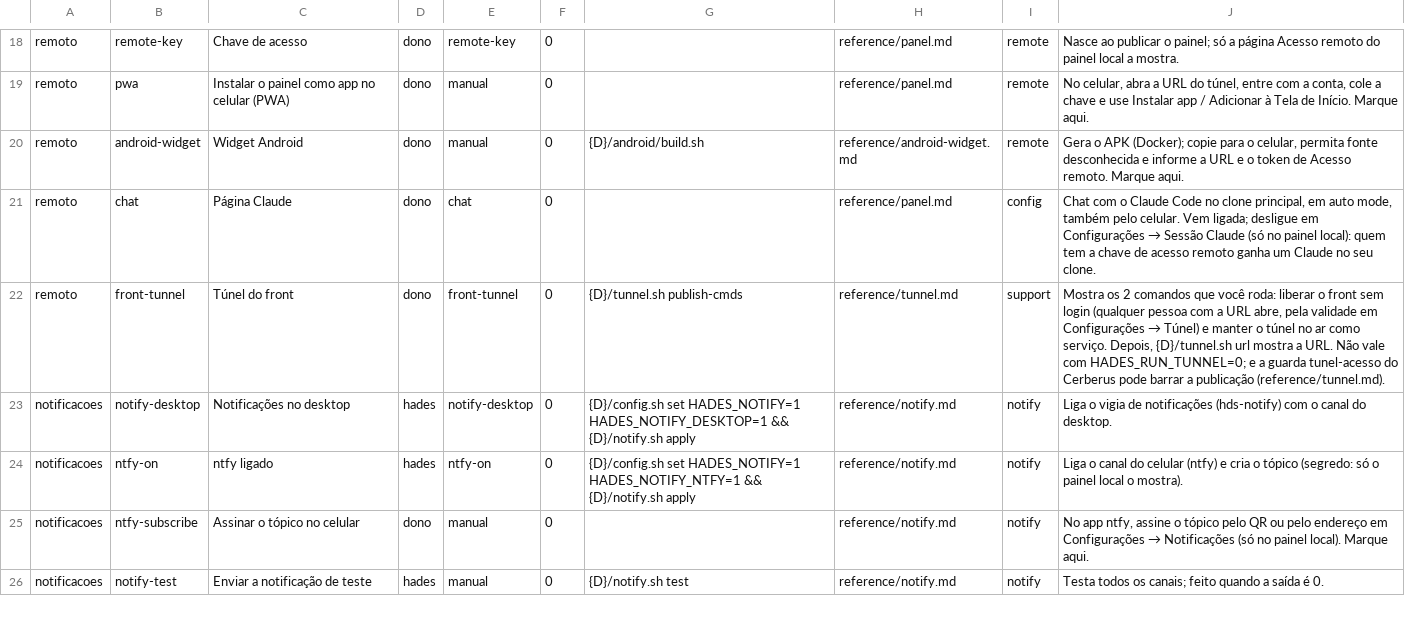
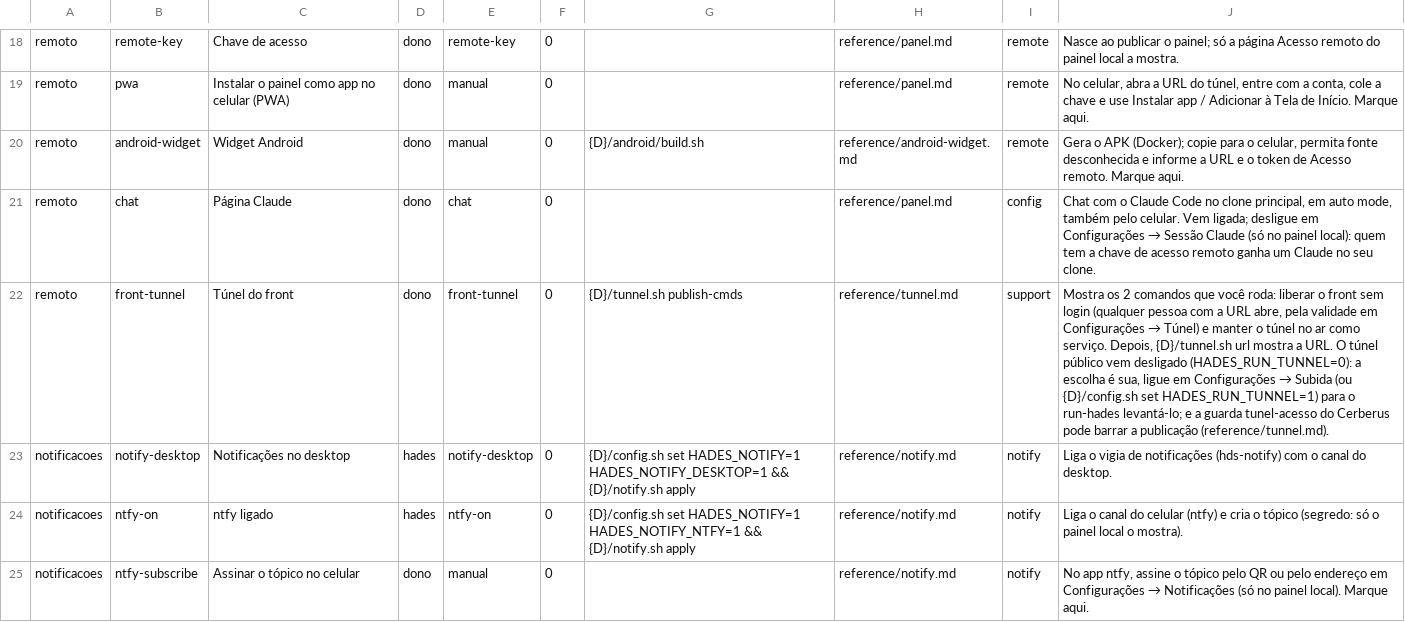
Before and after one commit to The-Hades-Organization/Hades-Skill, a TSV file: kit/onboard.tsv, drawn as a sheet; only a part is shown, gaps mark what is left out; the shorter side is filled out with more unchanged rows.

```diff
--- a/kit/onboard.tsv
+++ b/kit/onboard.tsv
@@ -21,3 +21,3 @@ remoto	android-widget	Widget Android	dono	manual	0	{D}/android/build.sh	referenc
 remoto	chat	Página Claude	dono	chat	0		reference/panel.md	config	Chat com o Claude Code no clone principal, em auto mode, também pelo celular. Vem ligada; desligue em Configurações → Sessão Claude (só no painel local): quem tem a chave de acesso remoto ganha um Claude no seu clone.
-remoto	front-tunnel	Túnel do front	dono	front-tunnel	0	{D}/tunnel.sh publish-cmds	reference/tunnel.md	support	Mostra os 2 comandos que você roda: liberar o front sem login (qualquer pessoa com a URL abre, pela validade em Configurações → Túnel) e manter o túnel no ar como serviço. Depois, {D}/tunnel.sh url mostra a URL. Não vale com HADES_RUN_TUNNEL=0; e a guarda tunel-acesso do Cerberus pode barrar a publicação (reference/tunnel.md).
+remoto	front-tunnel	Túnel do front	dono	front-tunnel	0	{D}/tunnel.sh publish-cmds	reference/tunnel.md	support	Mostra os 2 comandos que você roda: liberar o front sem login (qualquer pessoa com a URL abre, pela validade em Configurações → Túnel) e manter o túnel no ar como serviço. Depois, {D}/tunnel.sh url mostra a URL. O túnel público vem desligado (HADES_RUN_TUNNEL=0): a escolha é sua, ligue em Configurações → Subida (ou {D}/config.sh set HADES_RUN_TUNNEL=1) para o run-hades levantá-lo; e a guarda tunel-acesso do Cerberus pode barrar a publicação (reference/tunnel.md).
 notificacoes	notify-desktop	Notificações no desktop	hades	notify-desktop	0	{D}/config.sh set HADES_NOTIFY=1 HADES_NOTIFY_DESKTOP=1 && {D}/notify.sh apply	reference/notify.md	notify	Liga o vigia de notificações (hds-notify) com o canal do desktop.
```
Also changed, not shown: kit/config.tsv, 16 other files.
